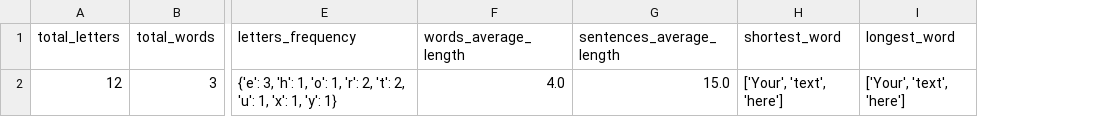
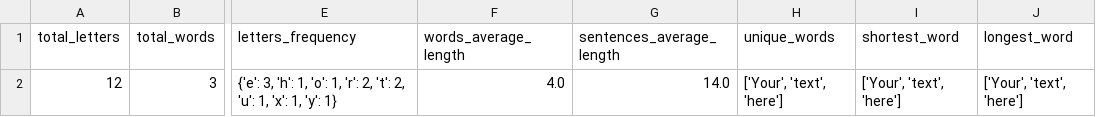
Before and after one commit to Koji255/text_analyser, a CSV file: results/info.csv, drawn as a sheet; only a part is shown, gaps mark what is left out; the diff names each change by its address in the sheet, - before the commit and + after, or states it on an @@ line.

Commit message:
Big update. Added user friendly report in 'results/info.txt'. Some bugs with argv in analyser.py and functions in methods.py was fixed.

```diff
--- a/results/info.csv
+++ b/results/info.csv
+column H (unique_words), row 2: ['Your', 'text', 'here']
-G2 (sentences_average_length): 15.0
+G2 (sentences_average_length): 14.0
```
Also changed, not shown: 3 other files.
